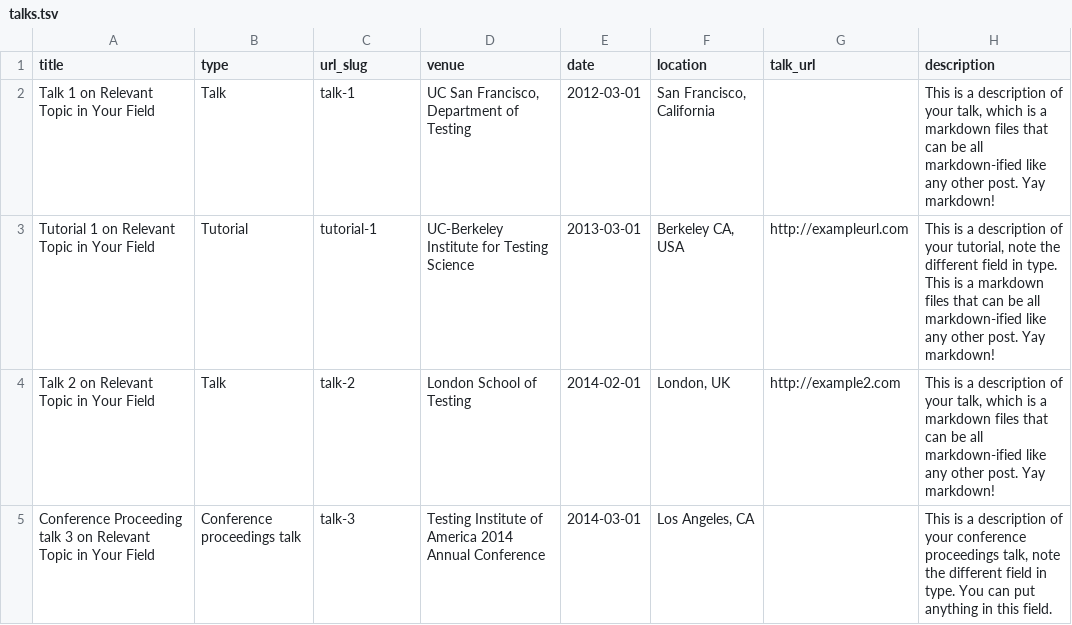
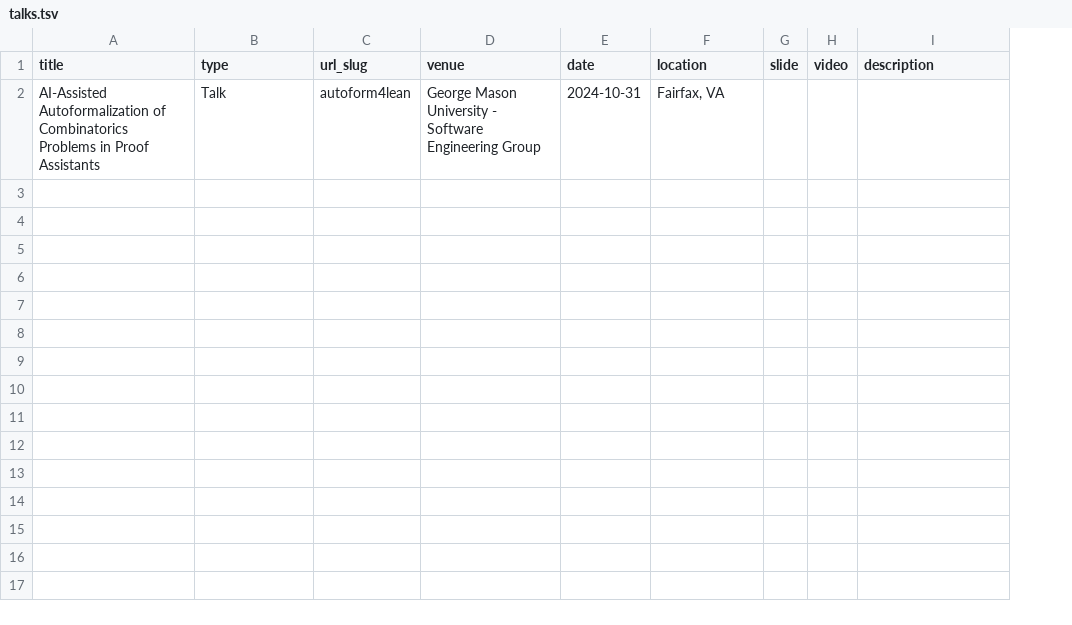
Before and after one commit to longdct/longdct.github.io, a TSV file: markdown_generator/talks.tsv, drawn as a sheet; removed rows and columns are numbered as before the commit, all else as after; the diff names each change by its address in the sheet, - before the commit and + after, or states it on an @@ line.

Commit message:
Add bio, publications, and talks

```diff
--- a/markdown_generator/talks.tsv
+++ b/markdown_generator/talks.tsv
-column G (talk_url), empty
+column G (slide), empty
+column H (video), empty
-row 2: Talk 1 on Relevant Topic in Your Field | Talk | talk-1 | UC San Francisco, Department of Testing | 2012-03-01 | San Francisco, California |  | This is a description of your talk, which is a markdown files that can be all markdown-ified like any other post. Yay markdown!
-row 3: Tutorial 1 on Relevant Topic in Your Field | Tutorial | tutorial-1 | UC-Berkeley Institute for Testing Science | 2013-03-01 | Berkeley CA, USA | http://exampleurl.com | This is a description of your tutorial, note the different field in type. This is a markdown files that can be all markdown-ified like any other post. Yay markdown!
-row 4: Talk 2 on Relevant Topic in Your Field | Talk | talk-2 | London School of Testing | 2014-02-01 | London, UK | http://example2.com | This is a description of your talk, which is a markdown files that can be all markdown-ified like any other post. Yay markdown!
-row 5: Conference Proceeding talk 3 on Relevant Topic in Your Field | Conference proceedings talk | talk-3 | Testing Institute of America 2014 Annual Conference | 2014-03-01 | Los Angeles, CA |  | This is a description of your conference proceedings talk, note the different field in type. You can put anything in this field.
+row 2: AI-Assisted Autoformalization of Combinatorics Problems in Proof Assistants | Talk | autoform4lean | George Mason University - Software Engineering Group | 2024-10-31 | Fairfax, VA
```
Also changed, not shown: markdown_generator/publications.tsv, 29 other files.
